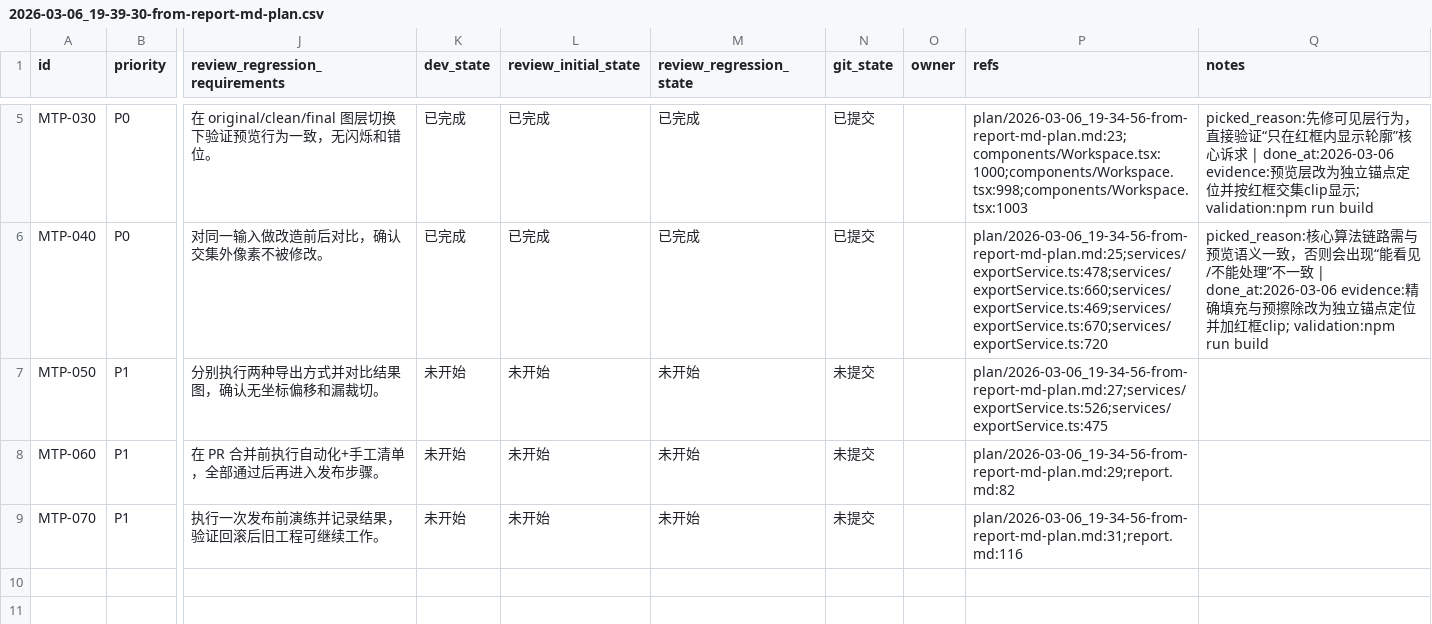
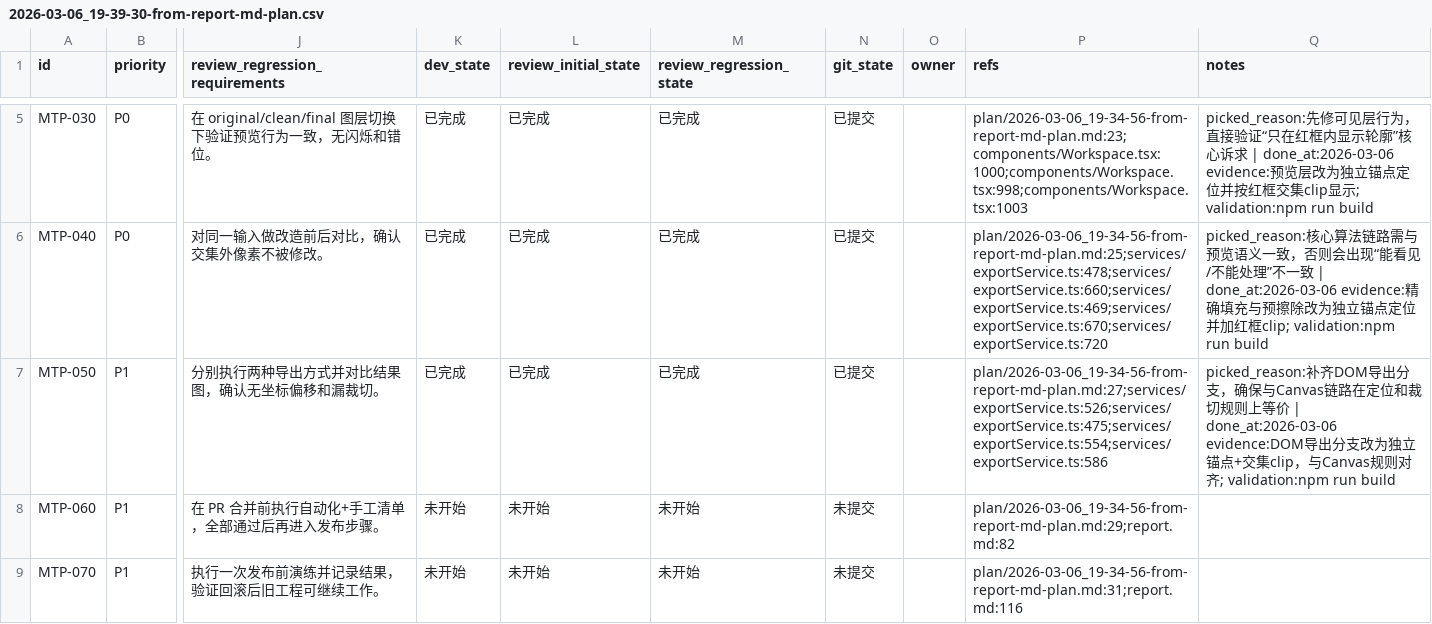
Before and after one commit to yunshaochu/mangatype-live, a CSV file: issues/2026-03-06_19-39-30-from-report-md-plan.csv, drawn as a sheet; only a part is shown, gaps mark what is left out; the diff names each change by its address in the sheet, - before the commit and + after, or states it on an @@ line.

```diff
--- a/issues/2026-03-06_19-39-30-from-report-md-plan.csv
+++ b/issues/2026-03-06_19-39-30-from-report-md-plan.csv
-K7 (dev_state): 未开始
+K7 (dev_state): 已完成
-L7 (review_initial_state): 未开始
+L7 (review_initial_state): 已完成
-M7 (review_regression_state): 未开始
+M7 (review_regression_state): 已完成
-N7 (git_state): 未提交
+N7 (git_state): 已提交
-P7 (refs): plan/2026-03-06_19-34-56-from-report-md-plan.md:27;services/exportService.ts:526;services/exportService.ts:475
+P7 (refs): plan/2026-03-06_19-34-56-from-report-md-plan.md:27;services/exportService.ts:526;services/exportService.ts:475;services/exportService.ts:554;services/exportService.ts:586
-Q7 (notes): (empty)
+Q7 (notes): picked_reason:补齐DOM导出分支，确保与Canvas链路在定位和裁切规则上等价 | done_at:2026-03-06 evidence:DOM导出分支改为独立锚点+交集clip，与Canvas规则对齐; validation:npm run build
```
Also changed, not shown: 1 other file.
